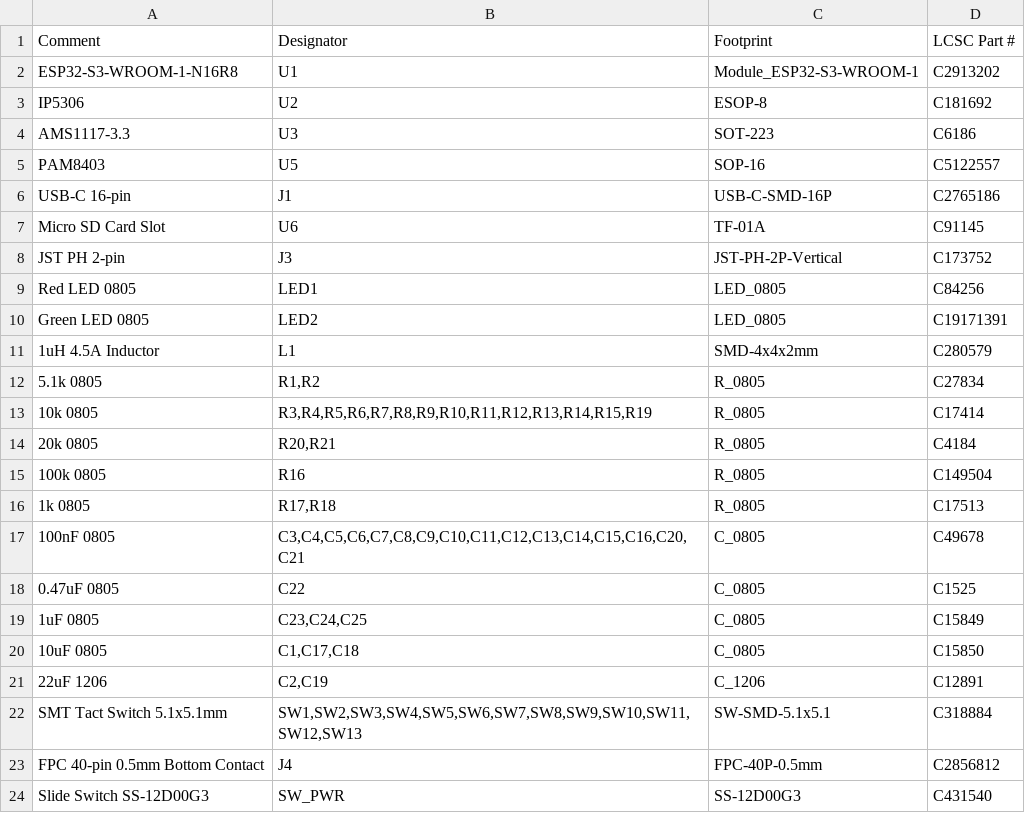
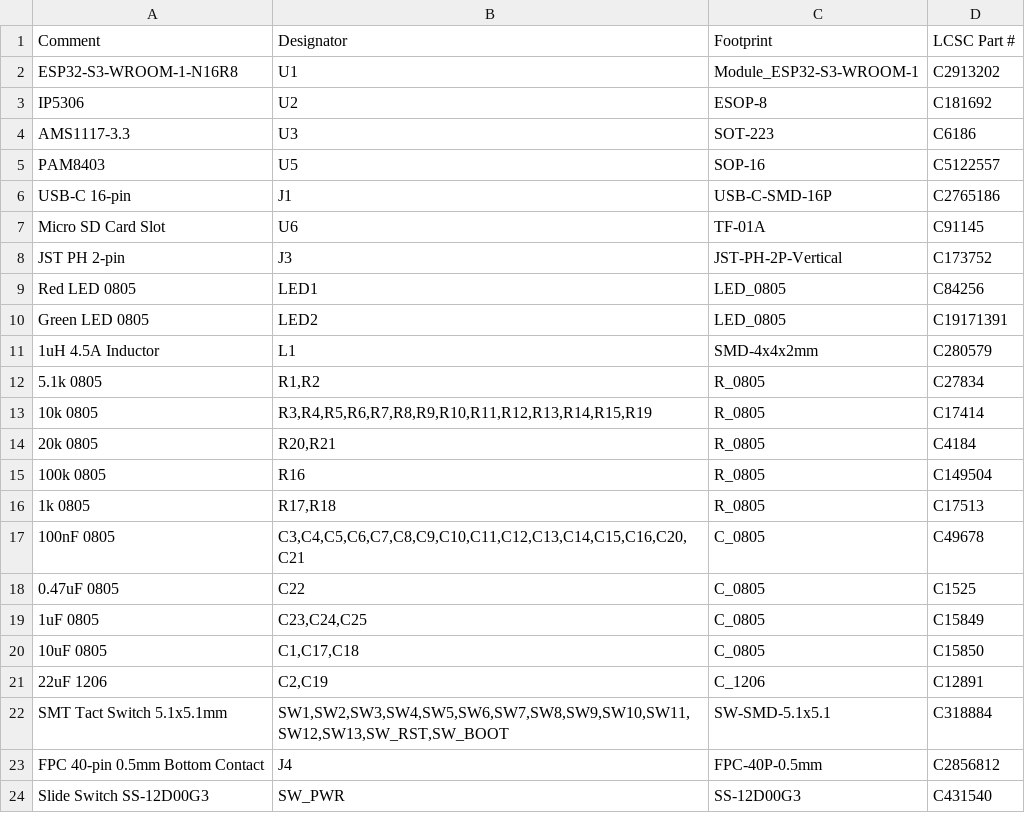
Before and after one commit to pjcau/esp32-emu-turbo, a CSV file: hardware/kicad/jlcpcb/bom.csv, drawn as a sheet.

```diff
--- a/hardware/kicad/jlcpcb/bom.csv
+++ b/hardware/kicad/jlcpcb/bom.csv
@@ -21,3 +21,3 @@ Green LED 0805,LED2,LED_0805,C19171391
 22uF 1206,"C2,C19",C_1206,C12891
-SMT Tact Switch 5.1x5.1mm,"SW1,SW2,SW3,SW4,SW5,SW6,SW7,SW8,SW9,SW10,SW11,SW12,SW13",SW-SMD-5.1x5.1,C318884
+SMT Tact Switch 5.1x5.1mm,"SW1,SW2,SW3,SW4,SW5,SW6,SW7,SW8,SW9,SW10,SW11,SW12,SW13,SW_RST,SW_BOOT",SW-SMD-5.1x5.1,C318884
 FPC 40-pin 0.5mm Bottom Contact,J4,FPC-40P-0.5mm,C2856812
```
Also changed, not shown: hardware/kicad/jlcpcb/cpl.csv, 7 other files.
